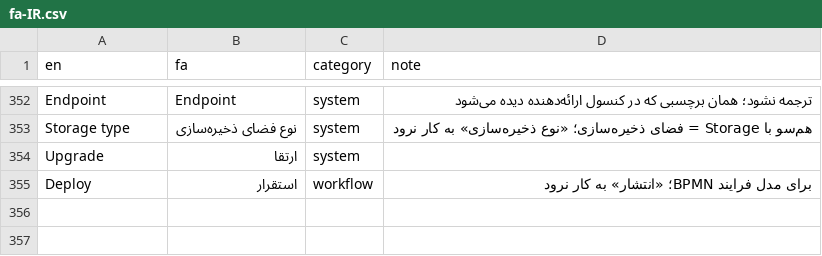
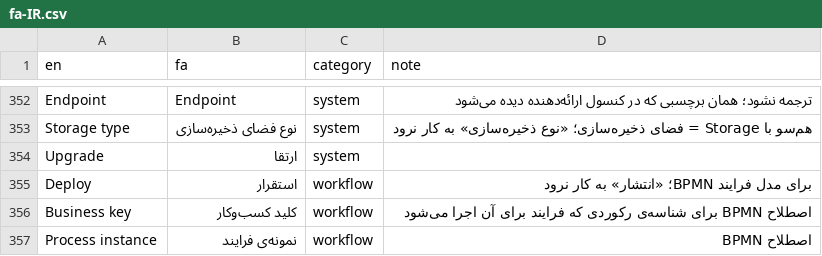
Before and after one commit to baryuc40-collab/persian-erp, a CSV file: glossary/fa-IR.csv, drawn as a sheet; only a part is shown, gaps mark what is left out.

```diff
--- a/glossary/fa-IR.csv
+++ b/glossary/fa-IR.csv
@@ -355 +355,3 @@ Upgrade,ارتقا,system,
 Deploy,استقرار,workflow,برای مدل فرایند BPMN؛ «انتشار» به کار نرود
+Business key,کلید کسب‌وکار,workflow,اصطلاح BPMN برای شناسه‌ی رکوردی که فرایند برای آن اجرا می‌شود
+Process instance,نمونه‌ی فرایند,workflow,اصطلاح BPMN
```
Also changed, not shown: 15 other files.
